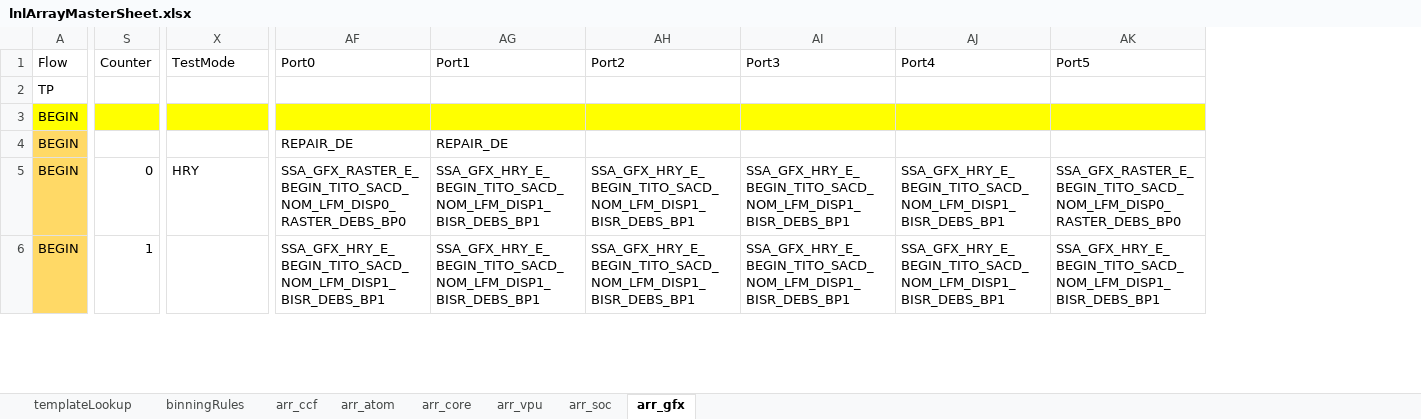
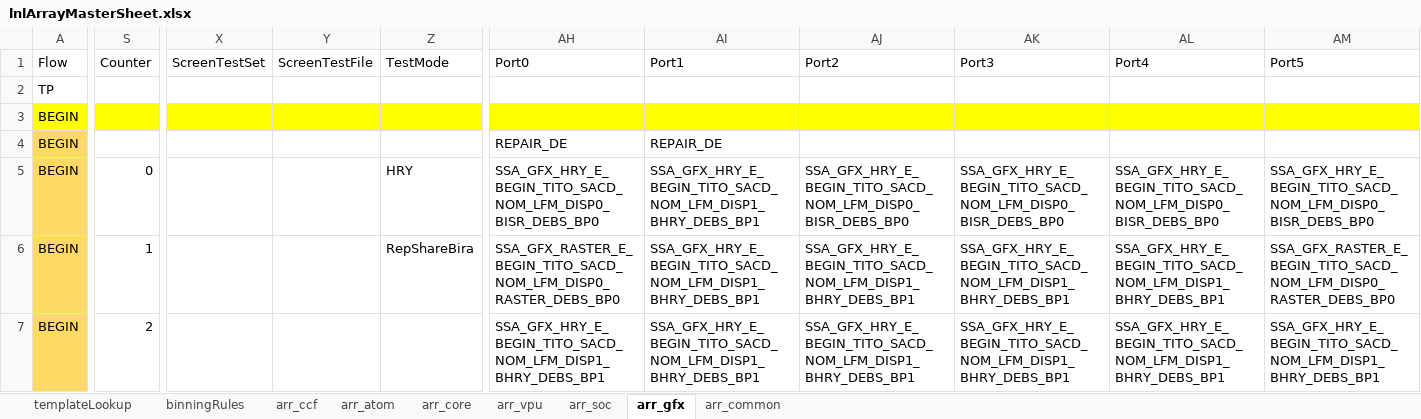
Before and after one commit to eoghanocIntel/lighterFluid, an Excel workbook: lighterFluid/inputs/lnlArrayMasterSheet.xlsx, sheet arr_gfx, drawn as a sheet; only a part is shown, gaps mark what is left out; values as stored, in another font and other column widths than the file's, no borders; conditional formats not drawn; addresses are those after the commit; rows hold the shown columns only; the diff covers the shown part only; the diff names each change by its address in the sheet, - before the commit and + after, or states it on an @@ line.

Commit message:
Updating all begin flows to modernise them, add screens etc

```diff
--- a/lighterFluid/inputs/lnlArrayMasterSheet.xlsx (sheet arr_gfx)
+++ b/lighterFluid/inputs/lnlArrayMasterSheet.xlsx (sheet arr_gfx)
+sheet tab: arr_common
+column X (ScreenTestSet), empty
+column Y (ScreenTestFile), empty
+row 5: BEGIN | 0 |  |  | HRY | SSA_GFX_HRY_E_BEGIN_TITO_SACD_NOM_LFM_DISP0_BISR_DEBS_BP0 | SSA_GFX_HRY_E_BEGIN_TITO_SACD_NOM_LFM_DISP1_BHRY_DEBS_BP1 | SSA_GFX_HRY_E_BEGIN_TITO_SACD_NOM_LFM_DISP0_BISR_DEBS_BP0 | SSA_GFX_HRY_E_BEGIN_TITO_SACD_NOM_LFM_DISP0_BISR_DEBS_BP0 | SSA_GFX_HRY_E_BEGIN_TITO_SACD_NOM_LFM_DISP0_BISR_DEBS_BP0 | SSA_GFX_HRY_E_BEGIN_TITO_SACD_NOM_LFM_DISP0_BISR_DEBS_BP0
-S6 (Counter): 0
+S6 (Counter): 1
-Z6 (TestMode): HRY
+Z6 (TestMode): RepShareBira
-AI6:AI7 (Port1): SSA_GFX_HRY_E_BEGIN_TITO_SACD_NOM_LFM_DISP1_BISR_DEBS_BP1
+AI6:AI7 (Port1): SSA_GFX_HRY_E_BEGIN_TITO_SACD_NOM_LFM_DISP1_BHRY_DEBS_BP1
-AJ6:AJ7 (Port2): SSA_GFX_HRY_E_BEGIN_TITO_SACD_NOM_LFM_DISP1_BISR_DEBS_BP1
+AJ6:AJ7 (Port2): SSA_GFX_HRY_E_BEGIN_TITO_SACD_NOM_LFM_DISP1_BHRY_DEBS_BP1
-AK6:AK7 (Port3): SSA_GFX_HRY_E_BEGIN_TITO_SACD_NOM_LFM_DISP1_BISR_DEBS_BP1
+AK6:AK7 (Port3): SSA_GFX_HRY_E_BEGIN_TITO_SACD_NOM_LFM_DISP1_BHRY_DEBS_BP1
-AL6:AL7 (Port4): SSA_GFX_HRY_E_BEGIN_TITO_SACD_NOM_LFM_DISP1_BISR_DEBS_BP1
+AL6:AL7 (Port4): SSA_GFX_HRY_E_BEGIN_TITO_SACD_NOM_LFM_DISP1_BHRY_DEBS_BP1
-S7 (Counter): 1
+S7 (Counter): 2
-AH7 (Port0): SSA_GFX_HRY_E_BEGIN_TITO_SACD_NOM_LFM_DISP1_BISR_DEBS_BP1
+AH7 (Port0): SSA_GFX_HRY_E_BEGIN_TITO_SACD_NOM_LFM_DISP1_BHRY_DEBS_BP1
-AM7 (Port5): SSA_GFX_HRY_E_BEGIN_TITO_SACD_NOM_LFM_DISP1_BISR_DEBS_BP1
+AM7 (Port5): SSA_GFX_HRY_E_BEGIN_TITO_SACD_NOM_LFM_DISP1_BHRY_DEBS_BP1
```
Also changed, not shown: 27 added rows and 444 edited cells elsewhere in this sheet, sheet arr_soc, sheet arr_vpu, sheet arr_ccf, sheet arr_core, sheet templateLookup, formulas that keep their value, hidden cells, 5 other files.
